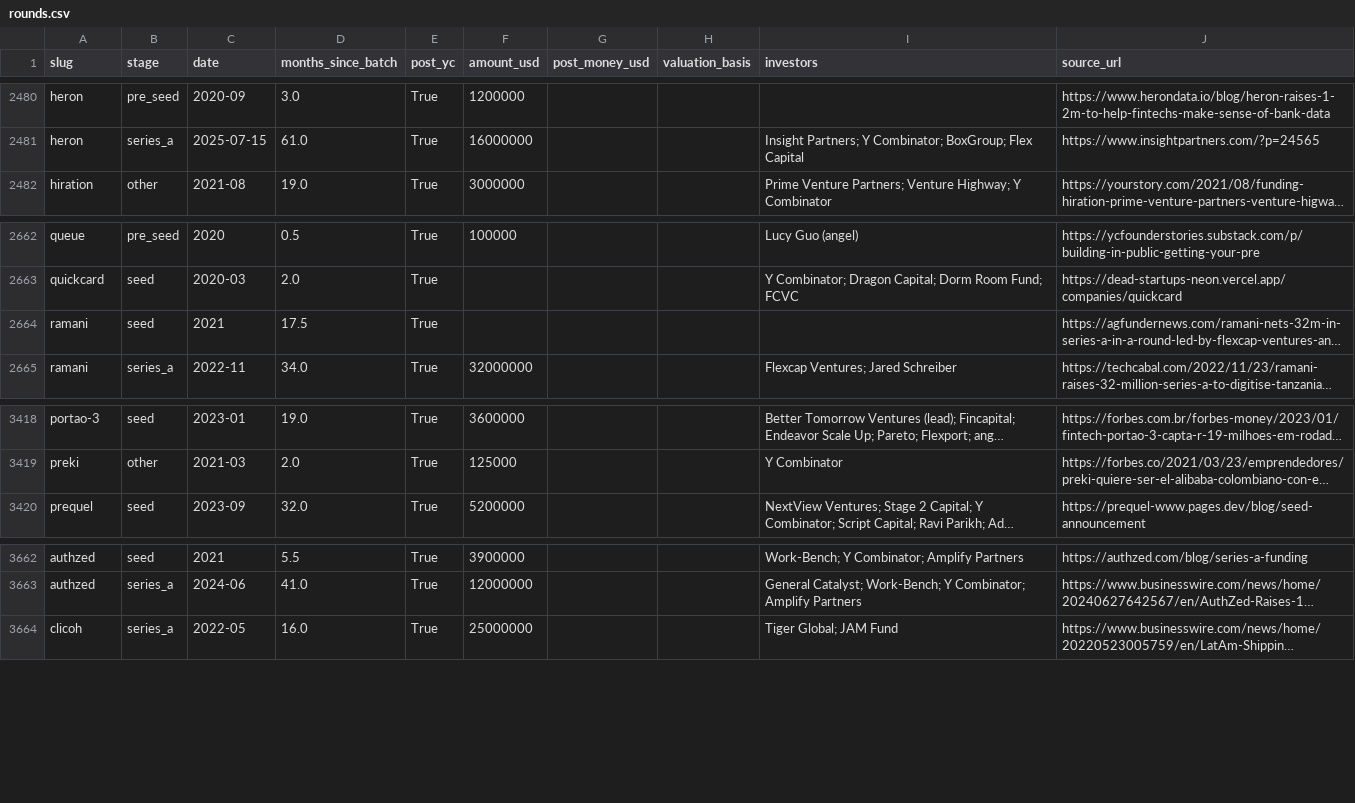
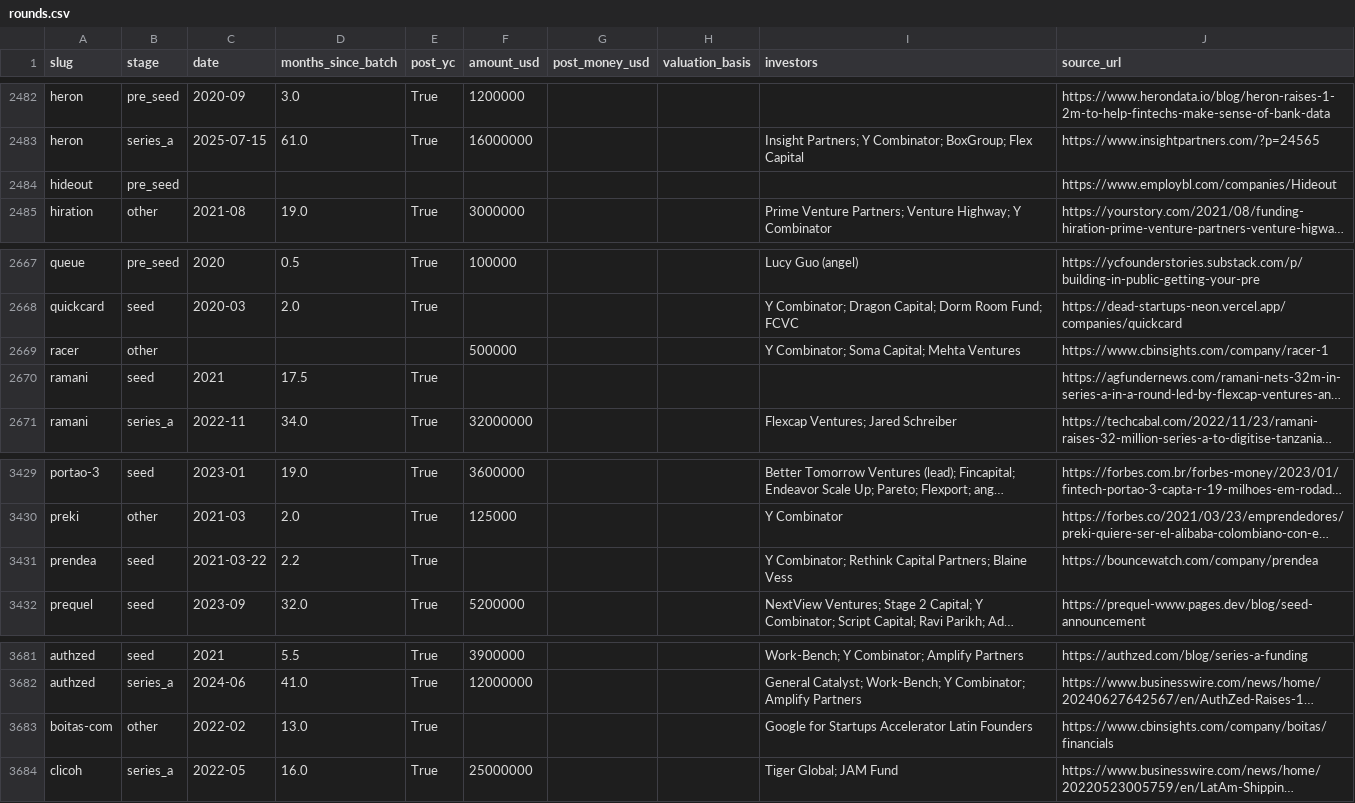
Before and after one commit to edison16a/yc-startup-life, a CSV file: data/rounds.csv, drawn as a sheet; only a part is shown, gaps mark what is left out; long unchanged cells end in …; the diff covers the shown part only; the diff names each change by its address in the sheet, - before the commit and + after, or states it on an @@ line.

```diff
--- a/data/rounds.csv
+++ b/data/rounds.csv
+row 2484: hideout | pre_seed |  |  |  |  |  |  |  | https://www.employbl.com/companies/Hideout
+row 2669: racer | other |  |  |  | 500000 |  |  | Y Combinator; Soma Capital; Mehta Ventures | https://www.cbinsights.com/company/racer-1
+row 3431: prendea | seed | 2021-03-22 | 2.2 | True |  |  |  | Y Combinator; Rethink Capital Partners; Blaine Vess | https://bouncewatch.com/company/prendea
+row 3683: boitas-com | other | 2022-02 | 13.0 | True |  |  |  | Google for Startups Accelerator Latin Founders | https://www.cbinsights.com/company/boitas/financials
```
Also changed, not shown: 18 added rows elsewhere in this file, 24 other files.
